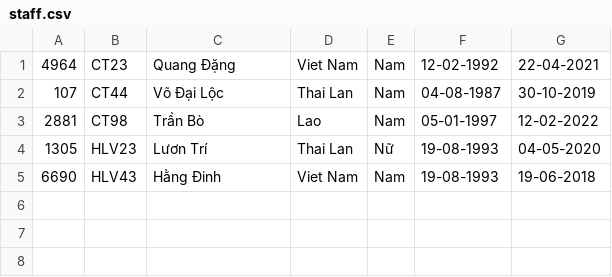
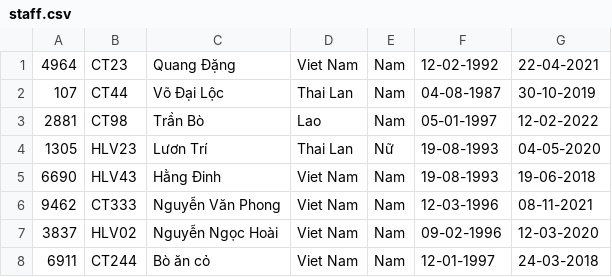
Before and after one commit to nganhuynh273/CodegymFC_Management, a CSV file: Football/data/staff.csv, drawn as a sheet.

```diff
--- a/Football/data/staff.csv
+++ b/Football/data/staff.csv
@@ -5 +5,4 @@
 6690,HLV43,Hằng Đinh,Viet Nam,Nam,19-08-1993,19-06-2018
+9462,CT333,Nguyễn Văn Phong,Viet Nam,Nam,12-03-1996,08-11-2021
+3837,HLV02,Nguyễn Ngọc Hoài,Viet Nam,Nam,09-02-1996,12-03-2020
+6911,CT244,Bò ăn cỏ,Viet Nam,Nam,12-01-1997,24-03-2018
```
Also changed, not shown: Football/data/users.csv, 21 other files.
